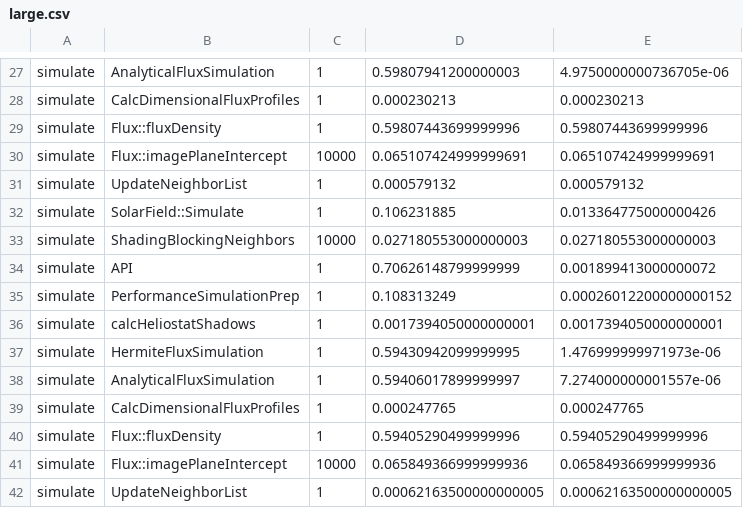
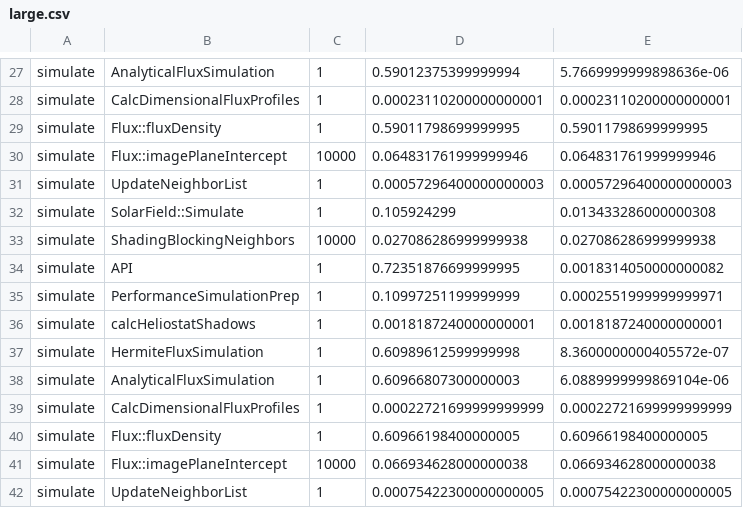
Before and after one commit to JaviBonilla/CoPylot-Accelerated, a CSV file: benchmarks/results/large.csv, drawn as a sheet; only a part is shown, gaps mark what is left out; the diff covers the shown part only; the diff names each change by its address in the sheet, - before the commit and + after, or states it on an @@ line.

```diff
--- a/benchmarks/results/large.csv
+++ b/benchmarks/results/large.csv
-D27: 0.59807941200000003
+D27: 0.59012375399999994
-E27: 4.9750000000736705e-06
+E27: 5.7669999999898636e-06
-D28: 0.000230213
+D28: 0.00023110200000000001
-E28: 0.000230213
+E28: 0.00023110200000000001
-D29: 0.59807443699999996
+D29: 0.59011798699999995
-E29: 0.59807443699999996
+E29: 0.59011798699999995
-D30: 0.065107424999999691
+D30: 0.064831761999999946
-E30: 0.065107424999999691
+E30: 0.064831761999999946
-D31: 0.000579132
+D31: 0.00057296400000000003
-E31: 0.000579132
+E31: 0.00057296400000000003
-D32: 0.106231885
+D32: 0.105924299
-E32: 0.013364775000000426
+E32: 0.013433286000000308
-D33: 0.027180553000000003
+D33: 0.027086286999999938
-E33: 0.027180553000000003
+E33: 0.027086286999999938
-D34: 0.70626148799999999
+D34: 0.72351876699999995
-E34: 0.001899413000000072
+E34: 0.0018314050000000082
-D35: 0.108313249
+D35: 0.10997251199999999
-E35: 0.00026012200000000152
+E35: 0.0002551999999999971
-D36: 0.0017394050000000001
+D36: 0.0018187240000000001
-E36: 0.0017394050000000001
+E36: 0.0018187240000000001
-D37: 0.59430942099999995
+D37: 0.60989612599999998
-E37: 1.476999999971973e-06
+E37: 8.3600000000405572e-07
-D38: 0.59406017899999997
+D38: 0.60966807300000003
-E38: 7.274000000001557e-06
+E38: 6.0889999999869104e-06
-D39: 0.000247765
+D39: 0.00022721699999999999
-E39: 0.000247765
+E39: 0.00022721699999999999
-D40: 0.59405290499999996
+D40: 0.60966198400000005
-E40: 0.59405290499999996
+E40: 0.60966198400000005
-D41: 0.065849366999999936
+D41: 0.066934628000000038
-E41: 0.065849366999999936
+E41: 0.066934628000000038
-D42: 0.00062163500000000005
+D42: 0.00075422300000000005
-E42: 0.00062163500000000005
+E42: 0.00075422300000000005
```
Also changed, not shown: 102 edited cells elsewhere in this file, benchmarks/results/medium.csv, benchmarks/results/small.csv, 6 other files.
